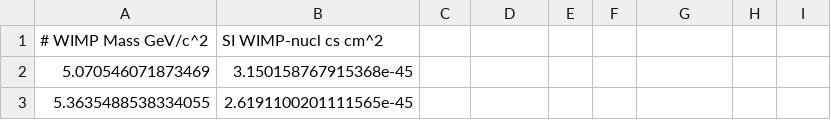
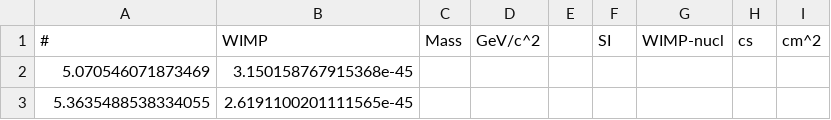
Before and after one commit to kdund/dd_limit_plot, a CSV file: data/PandaX-4T_2107.13438_SI_WIMP.csv, drawn as a sheet; only a part is shown; removed rows and columns are numbered as before the commit, all else as after; the diff names each change by its address in the sheet, - before the commit and + after, or states it on an @@ line.

```diff
--- a/data/PandaX-4T_2107.13438_SI_WIMP.csv
+++ b/data/PandaX-4T_2107.13438_SI_WIMP.csv
-row 1: # WIMP Mass GeV/c^2 | SI WIMP-nucl cs cm^2
+row 1: # | WIMP | Mass | GeV/c^2 |  | SI | WIMP-nucl | cs | cm^2
```
Also changed, not shown: data/CRESSTII_SI_2016_v2.csv, data/DarkSide_NoQuench.csv, 32 other files.
